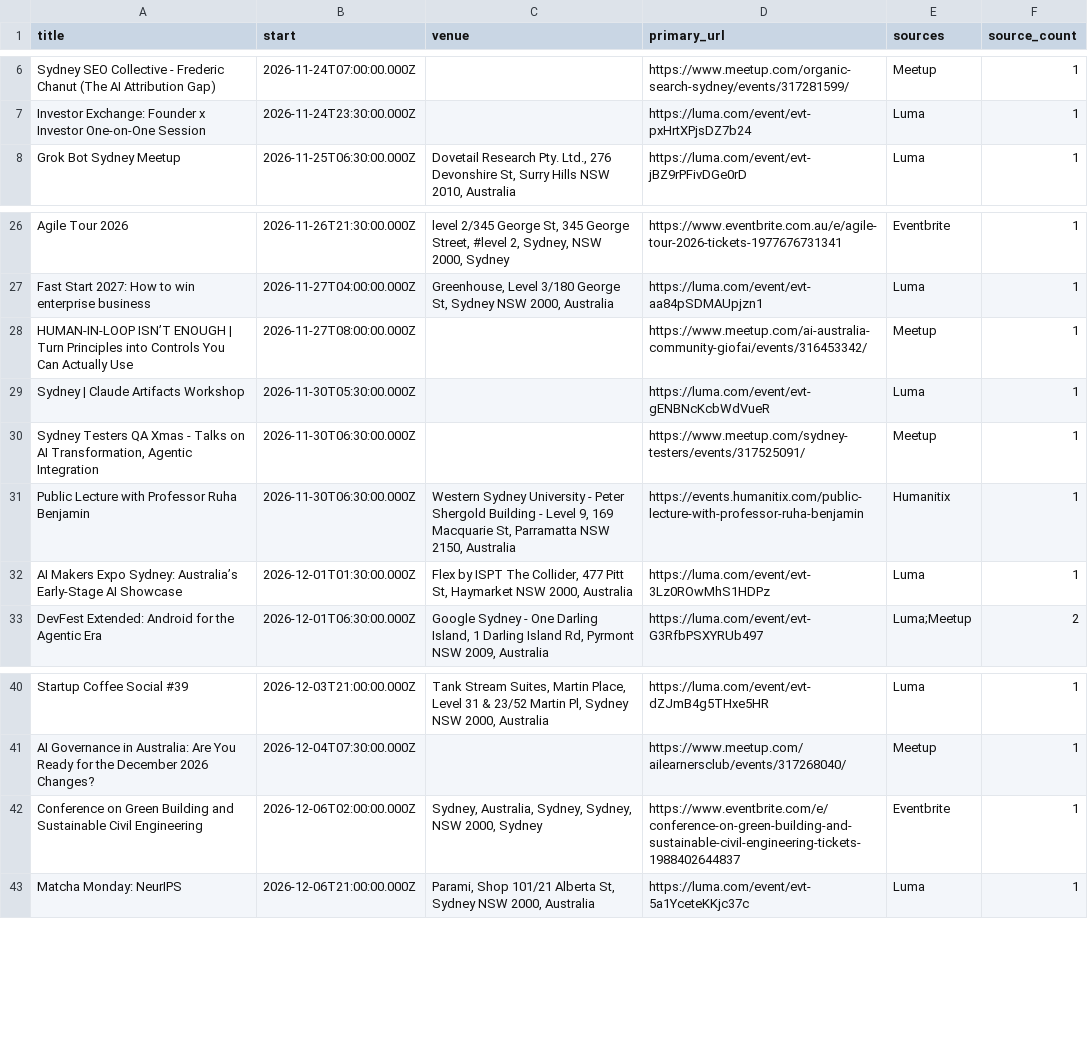
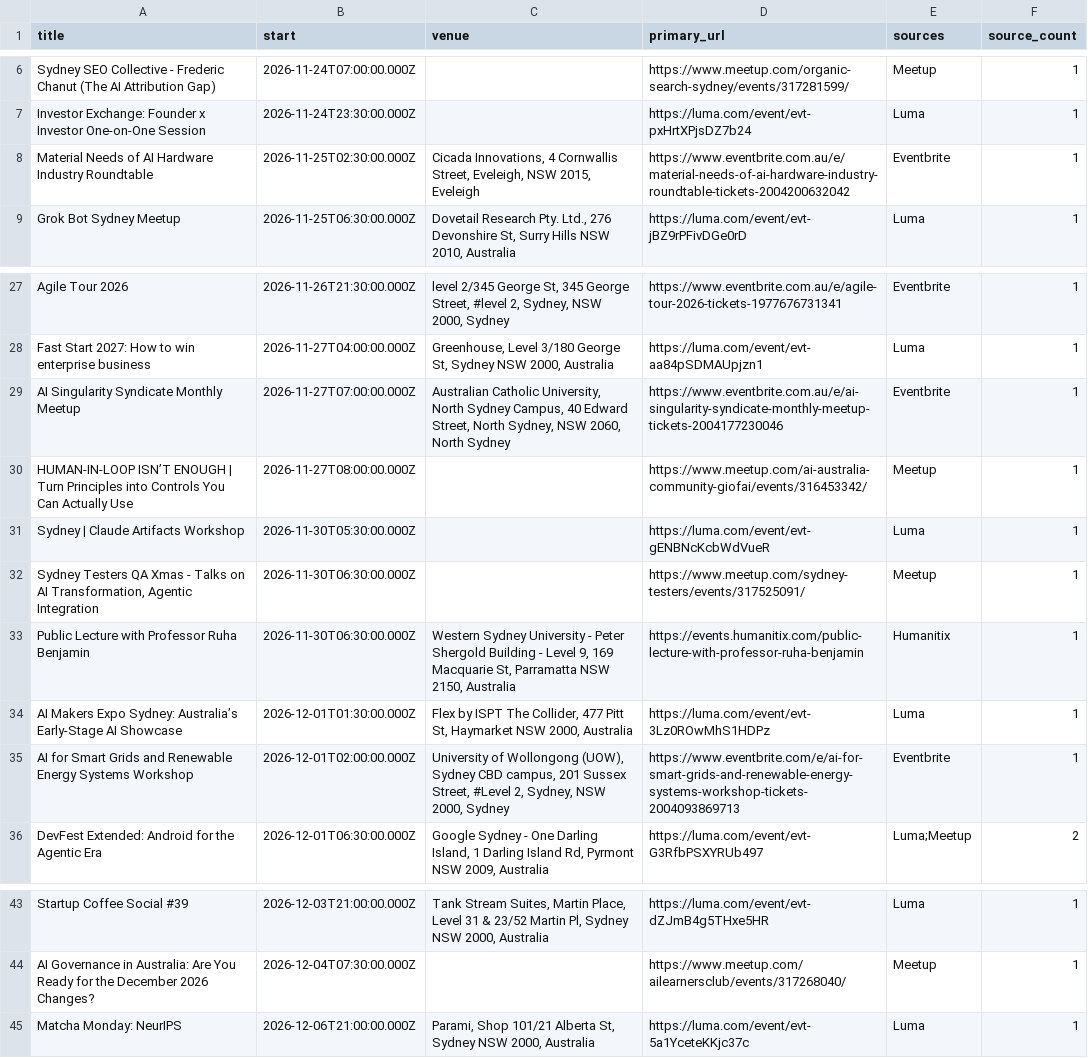
Before and after one commit to nicholas-crawford/sydney-tech-events, a CSV file: public/events.csv, drawn as a sheet; only a part is shown, gaps mark what is left out; removed rows and columns are numbered as before the commit, all else as after; the diff names each change by its address in the sheet, - before the commit and + after, or states it on an @@ line.

```diff
--- a/public/events.csv
+++ b/public/events.csv
+row 8: Material Needs of AI Hardware Industry Roundtable | 2026-11-25T02:30:00.000Z | Cicada Innovations, 4 Cornwallis Street, Eveleigh, NSW 2015, Eveleigh | https://www.eventbrite.com.au/e/material-needs-of-ai-hardware-industry-roundtable-tickets-2004200632042 | Eventbrite | 1
+row 29: AI Singularity Syndicate Monthly Meetup | 2026-11-27T07:00:00.000Z | Australian Catholic University, North Sydney Campus, 40 Edward Street, North Sydney, NSW 2060, North Sydney | https://www.eventbrite.com.au/e/ai-singularity-syndicate-monthly-meetup-tickets-2004177230046 | Eventbrite | 1
+row 35: AI for Smart Grids and Renewable Energy Systems Workshop | 2026-12-01T02:00:00.000Z | University of Wollongong (UOW), Sydney CBD campus, 201 Sussex Street, #Level 2, Sydney, NSW 2000, Sydney | https://www.eventbrite.com/e/ai-for-smart-grids-and-renewable-energy-systems-workshop-tickets-2004093869713 | Eventbrite | 1
-row 42: Conference on Green Building and Sustainable Civil Engineering | 2026-12-06T02:00:00.000Z | Sydney, Australia, Sydney, Sydney, NSW 2000, Sydney | https://www.eventbrite.com/e/conference-on-green-building-and-sustainable-civil-engineering-tickets-1988402644837 | Eventbrite | 1
```
Also changed, not shown: 2 other files.
